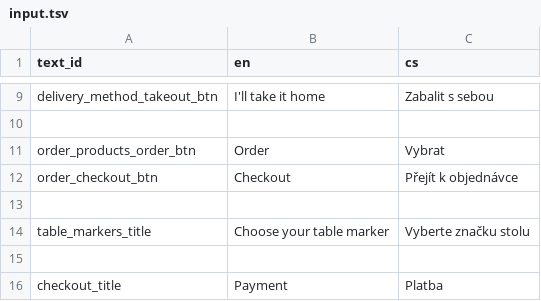
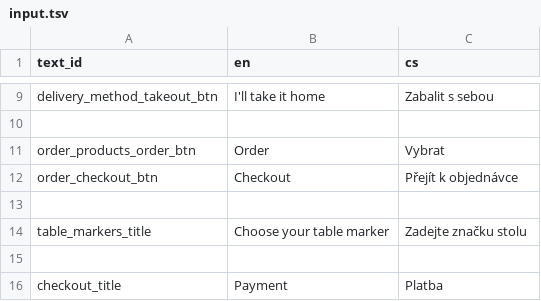
Before and after one commit to nvbach91/project-eso, a TSV file: src/js/common/lang/input.tsv, drawn as a sheet; only a part is shown, gaps mark what is left out.

Commit message:
fixed table markers

```diff
--- a/src/js/common/lang/input.tsv
+++ b/src/js/common/lang/input.tsv
@@ -13,3 +13,3 @@ order_checkout_btn	Checkout	Přejít k objednávce
 		
-table_markers_title	Choose your table marker	Vyberte značku stolu
+table_markers_title	Choose your table marker	Zadejte značku stolu
 
```
Also changed, not shown: 3 other files.
